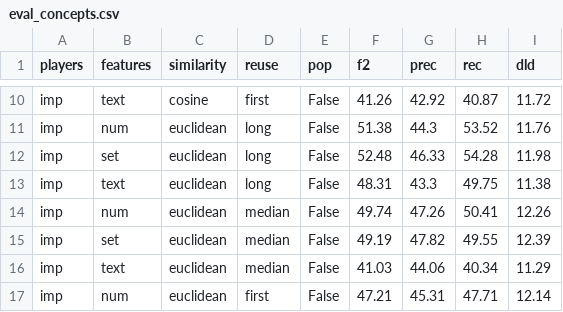
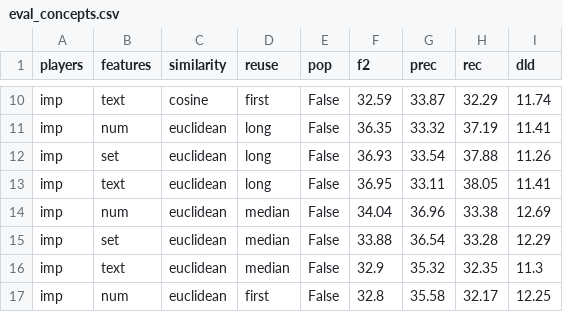
Before and after one commit to ashishu007/data2text-cbr-plan, a CSV file: sportsett/res/all/eval_concepts.csv, drawn as a sheet; only a part is shown, gaps mark what is left out; the diff covers the shown part only; the diff names each change by its address in the sheet, - before the commit and + after, or states it on an @@ line.

```diff
--- a/sportsett/res/all/eval_concepts.csv
+++ b/sportsett/res/all/eval_concepts.csv
-F10 (f2): 41.26
+F10 (f2): 32.59
-G10 (prec): 42.92
+G10 (prec): 33.87
-H10 (rec): 40.87
+H10 (rec): 32.29
-I10 (dld): 11.72
+I10 (dld): 11.74
-F11 (f2): 51.38
+F11 (f2): 36.35
-G11 (prec): 44.3
+G11 (prec): 33.32
-H11 (rec): 53.52
+H11 (rec): 37.19
-I11 (dld): 11.76
+I11 (dld): 11.41
-F12 (f2): 52.48
+F12 (f2): 36.93
-G12 (prec): 46.33
+G12 (prec): 33.54
-H12 (rec): 54.28
+H12 (rec): 37.88
-I12 (dld): 11.98
+I12 (dld): 11.26
-F13 (f2): 48.31
+F13 (f2): 36.95
-G13 (prec): 43.3
+G13 (prec): 33.11
-H13 (rec): 49.75
+H13 (rec): 38.05
-I13 (dld): 11.38
+I13 (dld): 11.41
-F14 (f2): 49.74
+F14 (f2): 34.04
-G14 (prec): 47.26
+G14 (prec): 36.96
-H14 (rec): 50.41
+H14 (rec): 33.38
-I14 (dld): 12.26
+I14 (dld): 12.69
-F15 (f2): 49.19
+F15 (f2): 33.88
-G15 (prec): 47.82
+G15 (prec): 36.54
-H15 (rec): 49.55
+H15 (rec): 33.28
-I15 (dld): 12.39
+I15 (dld): 12.29
-F16 (f2): 41.03
+F16 (f2): 32.9
-G16 (prec): 44.06
+G16 (prec): 35.32
-H16 (rec): 40.34
+H16 (rec): 32.35
-I16 (dld): 11.29
+I16 (dld): 11.3
-F17 (f2): 47.21
+F17 (f2): 32.8
-G17 (prec): 45.31
+G17 (prec): 35.58
-H17 (rec): 47.71
+H17 (rec): 32.17
-I17 (dld): 12.14
+I17 (dld): 12.25
```
Also changed, not shown: 135 edited cells elsewhere in this file, 2 other files.
